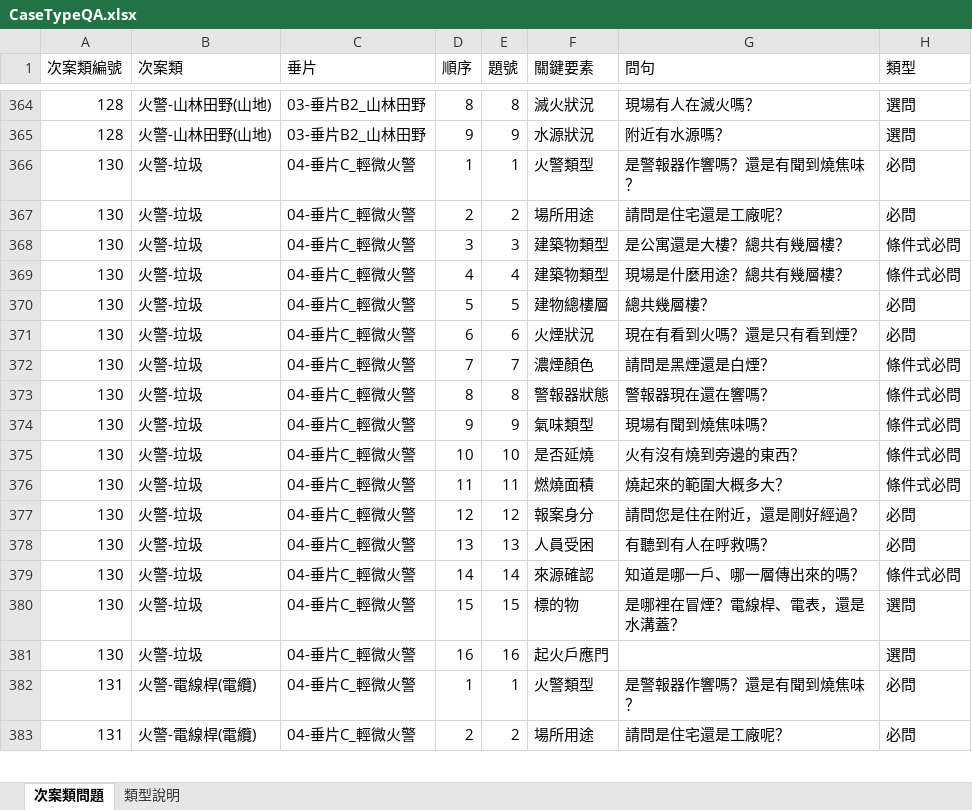
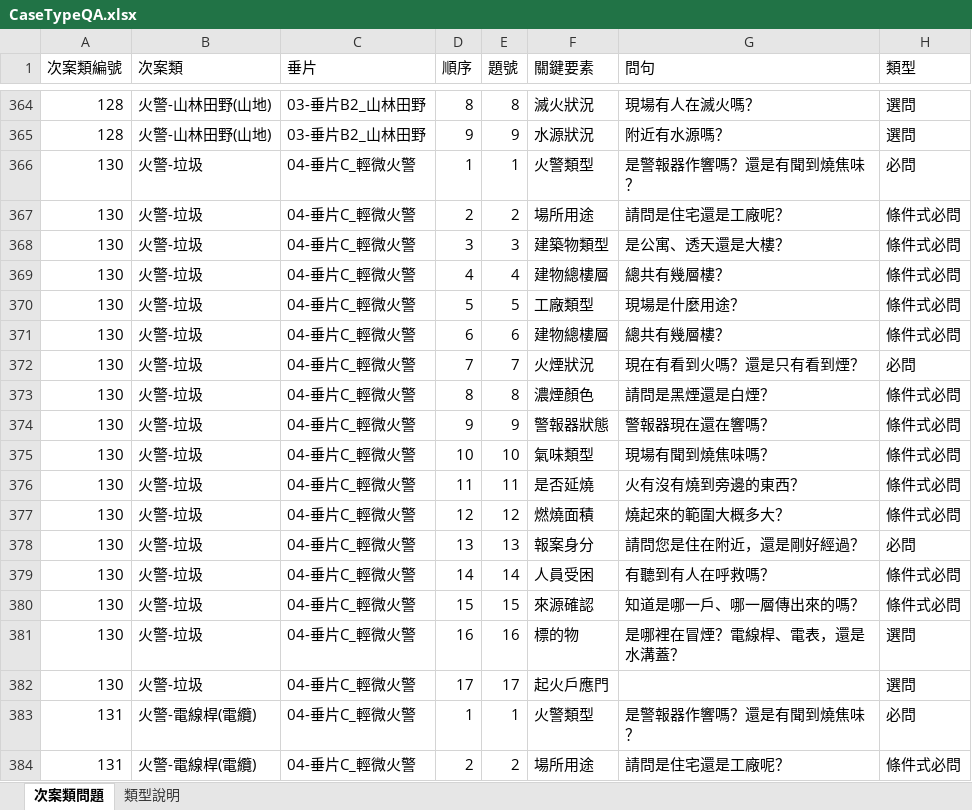
Before and after one commit to hetiande-tyiot/nlp_cyberon_server, an Excel workbook: ai/119_261106_late_summary/scripts/CaseTypeQA.xlsx, sheet 次案類問題, drawn as a sheet; only a part is shown, gaps mark what is left out; values as stored, in another font and other column widths than the file's, no cell formats; addresses are those after the commit; the diff covers the shown part only; the diff names each change by its address in the sheet, - before the commit and + after, or states it on an @@ line.

```diff
--- a/ai/119_261106_late_summary/scripts/CaseTypeQA.xlsx (sheet 次案類問題)
+++ b/ai/119_261106_late_summary/scripts/CaseTypeQA.xlsx (sheet 次案類問題)
-H367 (類型): 必問
+H367 (類型): 條件式必問
-G368 (問句): 是公寓還是大樓？總共有幾層樓？
+G368 (問句): 是公寓、透天還是大樓？
-F369 (關鍵要素): 建築物類型
+F369 (關鍵要素): 建物總樓層
-G369 (問句): 現場是什麼用途？總共有幾層樓？
+G369 (問句): 總共有幾層樓？
-F370 (關鍵要素): 建物總樓層
+F370 (關鍵要素): 工廠類型
-G370 (問句): 總共幾層樓？
+G370 (問句): 現場是什麼用途？
-H370 (類型): 必問
+H370 (類型): 條件式必問
+row 371: 130 | 火警-垃圾 | 04-垂片C_輕微火警 | 6 | 6 | 建物總樓層 | 總共有幾層樓？ | 條件式必問
-D372 (順序): 6
+D372 (順序): 7
-E372 (題號): 6
+E372 (題號): 7
-D373 (順序): 7
+D373 (順序): 8
-E373 (題號): 7
+E373 (題號): 8
-D374 (順序): 8
+D374 (順序): 9
-E374 (題號): 8
+E374 (題號): 9
-D375 (順序): 9
+D375 (順序): 10
-E375 (題號): 9
+E375 (題號): 10
-D376 (順序): 10
+D376 (順序): 11
-E376 (題號): 10
+E376 (題號): 11
-D377 (順序): 11
+D377 (順序): 12
-E377 (題號): 11
+E377 (題號): 12
-D378 (順序): 12
+D378 (順序): 13
-E378 (題號): 12
+E378 (題號): 13
-D379 (順序): 13
+D379 (順序): 14
-E379 (題號): 13
+E379 (題號): 14
-H379 (類型): 必問
+H379 (類型): 條件式必問
-D380 (順序): 14
+D380 (順序): 15
-E380 (題號): 14
+E380 (題號): 15
-D381 (順序): 15
+D381 (順序): 16
-E381 (題號): 15
+E381 (題號): 16
-D382 (順序): 16
+D382 (順序): 17
-E382 (題號): 16
+E382 (題號): 17
-H384 (類型): 必問
+H384 (類型): 條件式必問
```
Also changed, not shown: 3 added rows and 102 edited cells elsewhere in this sheet, cell formats, 8 other files.
